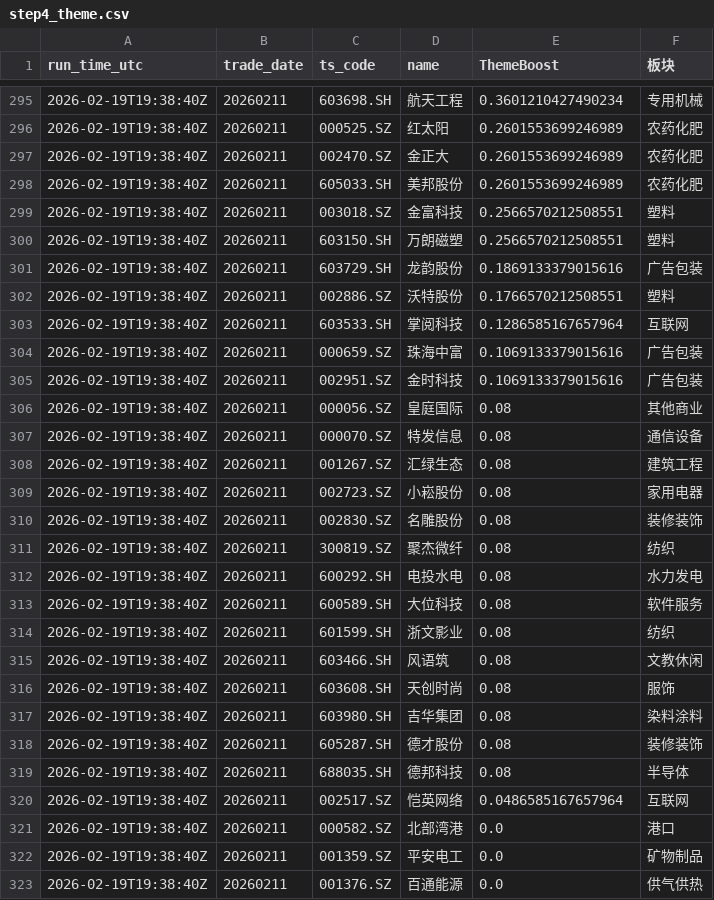
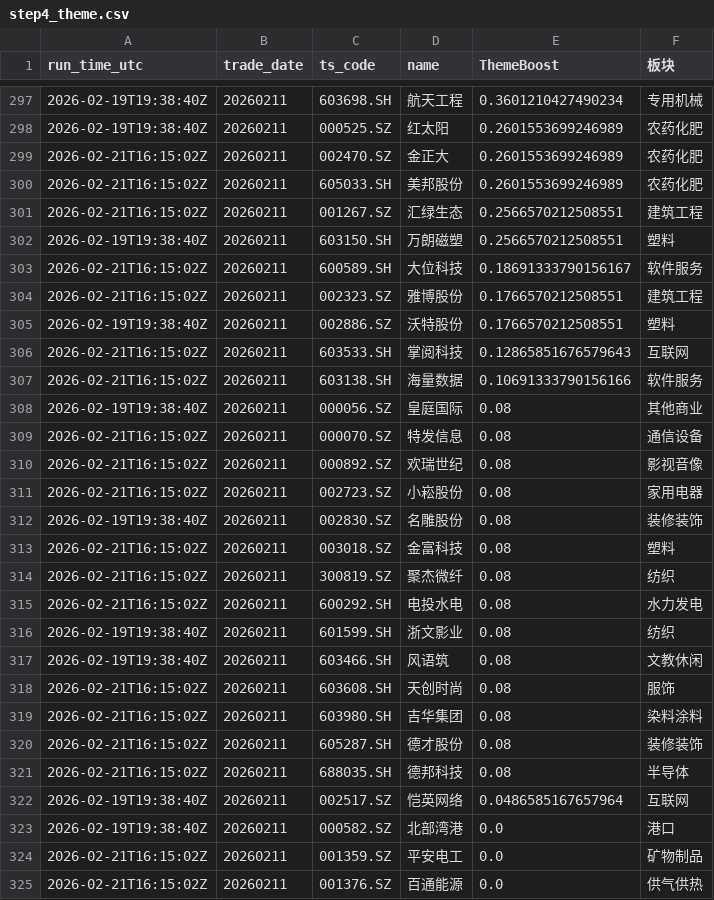
Before and after one commit to njedu2023-prog/a-top10, a CSV file: outputs/learning/step4_theme.csv, drawn as a sheet; only a part is shown, gaps mark what is left out; the diff covers the shown part only.

```diff
--- a/outputs/learning/step4_theme.csv
+++ b/outputs/learning/step4_theme.csv
@@ -296,28 +298,28 @@ run_time_utc,trade_date,ts_code,name,ThemeBoost,板块
 2026-02-19T19:38:40Z,20260211,000525.SZ,红太阳,0.2601553699246989,农药化肥
-2026-02-19T19:38:40Z,20260211,002470.SZ,金正大,0.2601553699246989,农药化肥
-2026-02-19T19:38:40Z,20260211,605033.SH,美邦股份,0.2601553699246989,农药化肥
-2026-02-19T19:38:40Z,20260211,003018.SZ,金富科技,0.2566570212508551,塑料
+2026-02-21T16:15:02Z,20260211,002470.SZ,金正大,0.2601553699246989,农药化肥
+2026-02-21T16:15:02Z,20260211,605033.SH,美邦股份,0.2601553699246989,农药化肥
+2026-02-21T16:15:02Z,20260211,001267.SZ,汇绿生态,0.2566570212508551,建筑工程
 2026-02-19T19:38:40Z,20260211,603150.SH,万朗磁塑,0.2566570212508551,塑料
-2026-02-19T19:38:40Z,20260211,603729.SH,龙韵股份,0.1869133379015616,广告包装
+2026-02-21T16:15:02Z,20260211,600589.SH,大位科技,0.18691333790156167,软件服务
+2026-02-21T16:15:02Z,20260211,002323.SZ,雅博股份,0.1766570212508551,建筑工程
 2026-02-19T19:38:40Z,20260211,002886.SZ,沃特股份,0.1766570212508551,塑料
-2026-02-19T19:38:40Z,20260211,603533.SH,掌阅科技,0.1286585167657964,互联网
-2026-02-19T19:38:40Z,20260211,000659.SZ,珠海中富,0.1069133379015616,广告包装
-2026-02-19T19:38:40Z,20260211,002951.SZ,金时科技,0.1069133379015616,广告包装
+2026-02-21T16:15:02Z,20260211,603533.SH,掌阅科技,0.12865851676579643,互联网
+2026-02-21T16:15:02Z,20260211,603138.SH,海量数据,0.10691333790156166,软件服务
 2026-02-19T19:38:40Z,20260211,000056.SZ,皇庭国际,0.08,其他商业
-2026-02-19T19:38:40Z,20260211,000070.SZ,特发信息,0.08,通信设备
-2026-02-19T19:38:40Z,20260211,001267.SZ,汇绿生态,0.08,建筑工程
-2026-02-19T19:38:40Z,20260211,002723.SZ,小崧股份,0.08,家用电器
+2026-02-21T16:15:02Z,20260211,000070.SZ,特发信息,0.08,通信设备
+2026-02-21T16:15:02Z,20260211,000892.SZ,欢瑞世纪,0.08,影视音像
+2026-02-21T16:15:02Z,20260211,002723.SZ,小崧股份,0.08,家用电器
 2026-02-19T19:38:40Z,20260211,002830.SZ,名雕股份,0.08,装修装饰
-2026-02-19T19:38:40Z,20260211,300819.SZ,聚杰微纤,0.08,纺织
-2026-02-19T19:38:40Z,20260211,600292.SH,电投水电,0.08,水力发电
-2026-02-19T19:38:40Z,20260211,600589.SH,大位科技,0.08,软件服务
+2026-02-21T16:15:02Z,20260211,003018.SZ,金富科技,0.08,塑料
+2026-02-21T16:15:02Z,20260211,300819.SZ,聚杰微纤,0.08,纺织
+2026-02-21T16:15:02Z,20260211,600292.SH,电投水电,0.08,水力发电
 2026-02-19T19:38:40Z,20260211,601599.SH,浙文影业,0.08,纺织
 2026-02-19T19:38:40Z,20260211,603466.SH,风语筑,0.08,文教休闲
-2026-02-19T19:38:40Z,20260211,603608.SH,天创时尚,0.08,服饰
-2026-02-19T19:38:40Z,20260211,603980.SH,吉华集团,0.08,染料涂料
-2026-02-19T19:38:40Z,20260211,605287.SH,德才股份,0.08,装修装饰
-2026-02-19T19:38:40Z,20260211,688035.SH,德邦科技,0.08,半导体
+2026-02-21T16:15:02Z,20260211,603608.SH,天创时尚,0.08,服饰
+2026-02-21T16:15:02Z,20260211,603980.SH,吉华集团,0.08,染料涂料
+2026-02-21T16:15:02Z,20260211,605287.SH,德才股份,0.08,装修装饰
+2026-02-21T16:15:02Z,20260211,688035.SH,德邦科技,0.08,半导体
 2026-02-19T19:38:40Z,20260211,002517.SZ,恺英网络,0.0486585167657964,互联网
 2026-02-19T19:38:40Z,20260211,000582.SZ,北部湾港,0.0,港口
-2026-02-19T19:38:40Z,20260211,001359.SZ,平安电工,0.0,矿物制品
-2026-02-19T19:38:40Z,20260211,001376.SZ,百通能源,0.0,供气供热
+2026-02-21T16:15:02Z,20260211,001359.SZ,平安电工,0.0,矿物制品
+2026-02-21T16:15:02Z,20260211,001376.SZ,百通能源,0.0,供气供热
```
Also changed, not shown: 4 added rows, 4 removed rows and 38 edited cells elsewhere in this file, _warehouse/a-share-top3-data/data/raw/2026/20260211/limit_list_d.csv, _warehouse/a-share-top3-data/data/raw/2026/20260211/limit_up_tags.csv, 19 other files.
